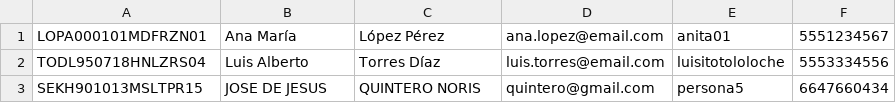
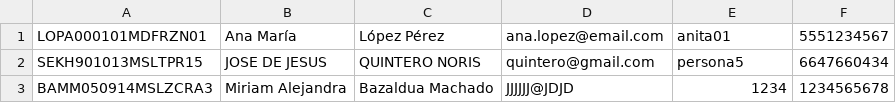
Before and after one commit to DANIELJIMENEZDUARTE/EdmundoBiblioteca, a CSV file: ControlBibliotecario/personas.csv, drawn as a sheet.

```diff
--- a/ControlBibliotecario/personas.csv
+++ b/ControlBibliotecario/personas.csv
@@ -1,3 +1,3 @@
 LOPA000101MDFRZN01,Ana María,López Pérez,ana.lopez@email.com,anita01,5551234567
-TODL950718HNLZRS04,Luis Alberto,Torres Díaz,luis.torres@email.com,luisitotololoche,5553334556
 SEKH901013MSLTPR15,JOSE DE JESUS,QUINTERO NORIS,quintero@gmail.com,persona5,6647660434
+BAMM050914MSLZCRA3,Miriam Alejandra,Bazaldua Machado,JJJJJJ@JDJD,1234,1234565678
```
Also changed, not shown: 7 other files.
